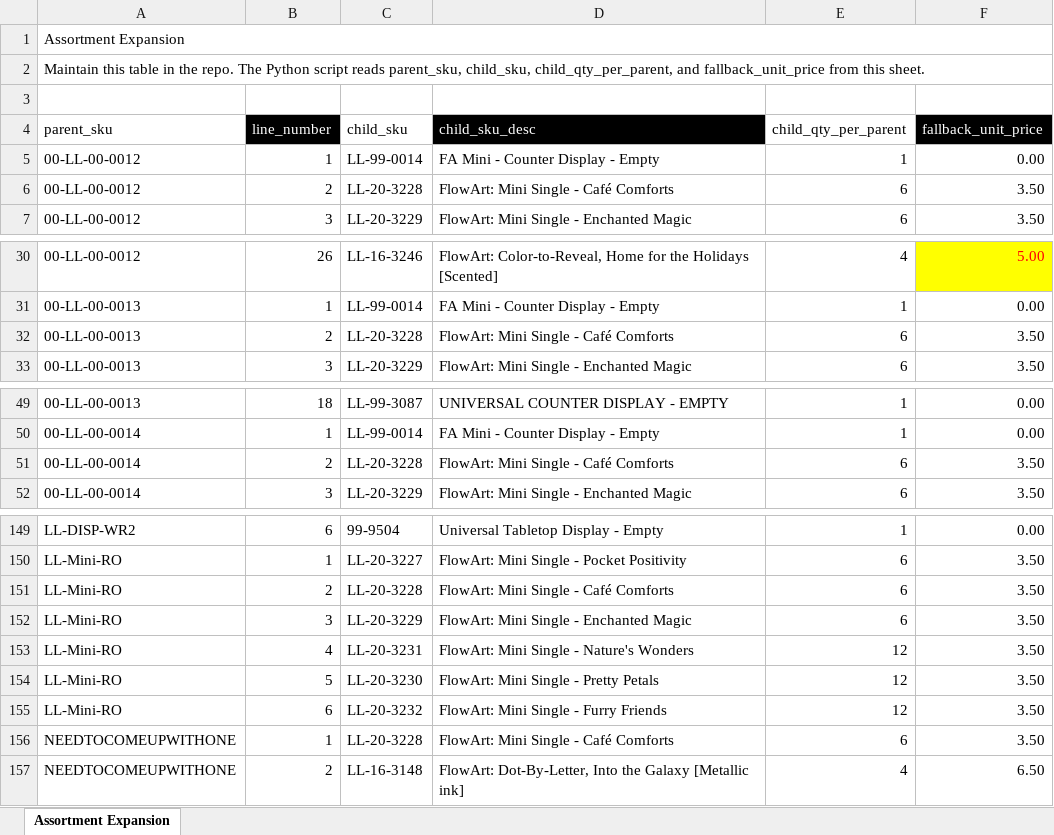
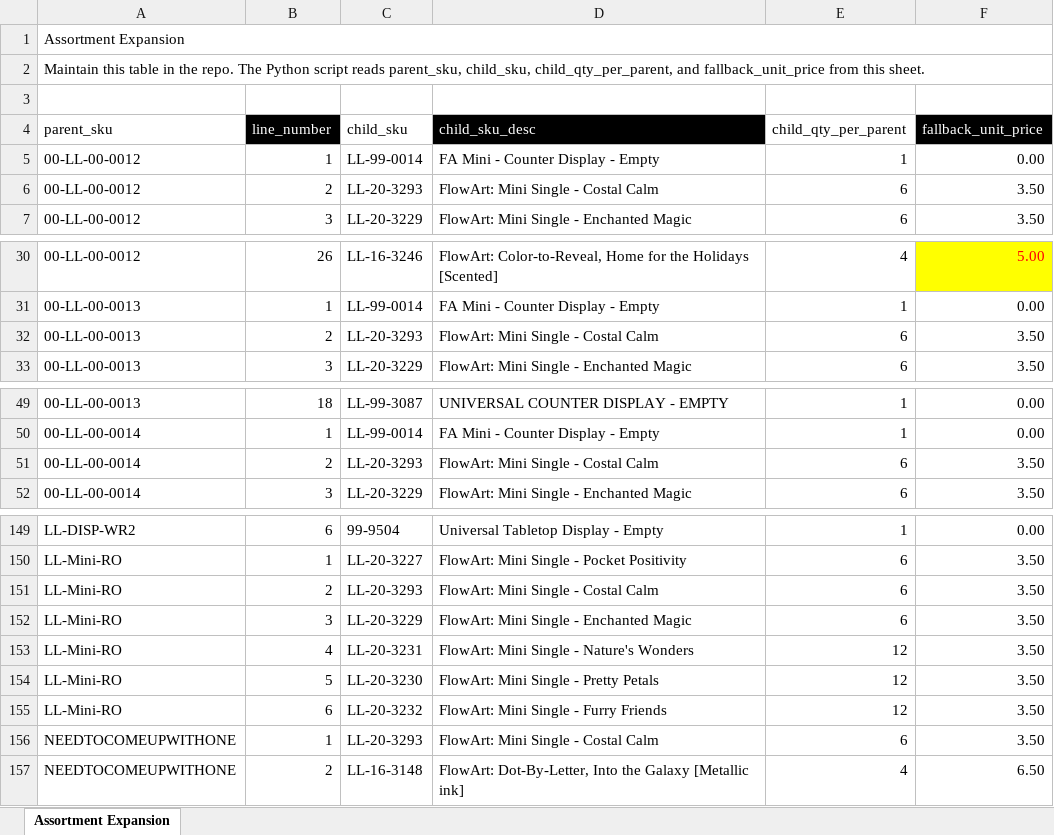
Before and after one commit to Pkirch1211/mt-shopify-sync, an Excel workbook: assortment-expansion.xlsx, sheet Assortment Expansion, drawn as a sheet; only a part is shown, gaps mark what is left out; values as stored, in another font and other column widths than the file's, no borders; conditional formats not drawn; the diff names each change by its address in the sheet, - before the commit and + after, or states it on an @@ line.

Commit message:
Add files via upload

```diff
--- a/assortment-expansion.xlsx (sheet Assortment Expansion)
+++ b/assortment-expansion.xlsx (sheet Assortment Expansion)
-C6 (child_sku): LL-20-3228
+C6 (child_sku): LL-20-3293
-D6 (child_sku_desc): FlowArt: Mini Single - Café Comforts
+D6 (child_sku_desc): FlowArt: Mini Single - Costal Calm
-C32 (child_sku): LL-20-3228
+C32 (child_sku): LL-20-3293
-D32 (child_sku_desc): FlowArt: Mini Single - Café Comforts
+D32 (child_sku_desc): FlowArt: Mini Single - Costal Calm
-C51 (child_sku): LL-20-3228
+C51 (child_sku): LL-20-3293
-D51 (child_sku_desc): FlowArt: Mini Single - Café Comforts
+D51 (child_sku_desc): FlowArt: Mini Single - Costal Calm
-C151 (child_sku): LL-20-3228
+C151 (child_sku): LL-20-3293
-D151 (child_sku_desc): FlowArt: Mini Single - Café Comforts
+D151 (child_sku_desc): FlowArt: Mini Single - Costal Calm
-C156 (child_sku): LL-20-3228
+C156 (child_sku): LL-20-3293
-D156 (child_sku_desc): FlowArt: Mini Single - Café Comforts
+D156 (child_sku_desc): FlowArt: Mini Single - Costal Calm
```
